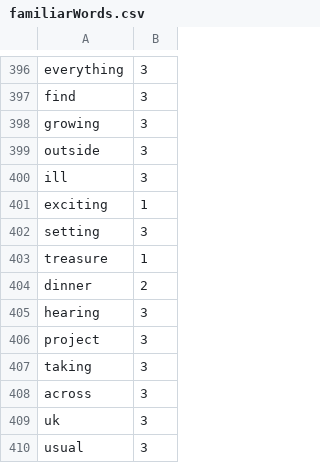
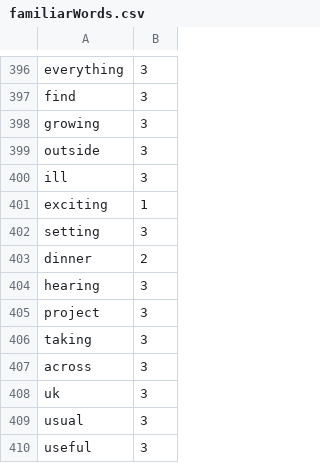
Before and after one commit to Elon-Mao/dictation, a CSV file: public/familiarWords.csv, drawn as a sheet; only a part is shown, gaps mark what is left out; the shorter side is filled out with more unchanged rows; the diff names each change by its address in the sheet, - before the commit and + after, or states it on an @@ line.

```diff
--- a/public/familiarWords.csv
+++ b/public/familiarWords.csv
-row 403: treasure | 1
```
Also changed, not shown: 1 other file.
